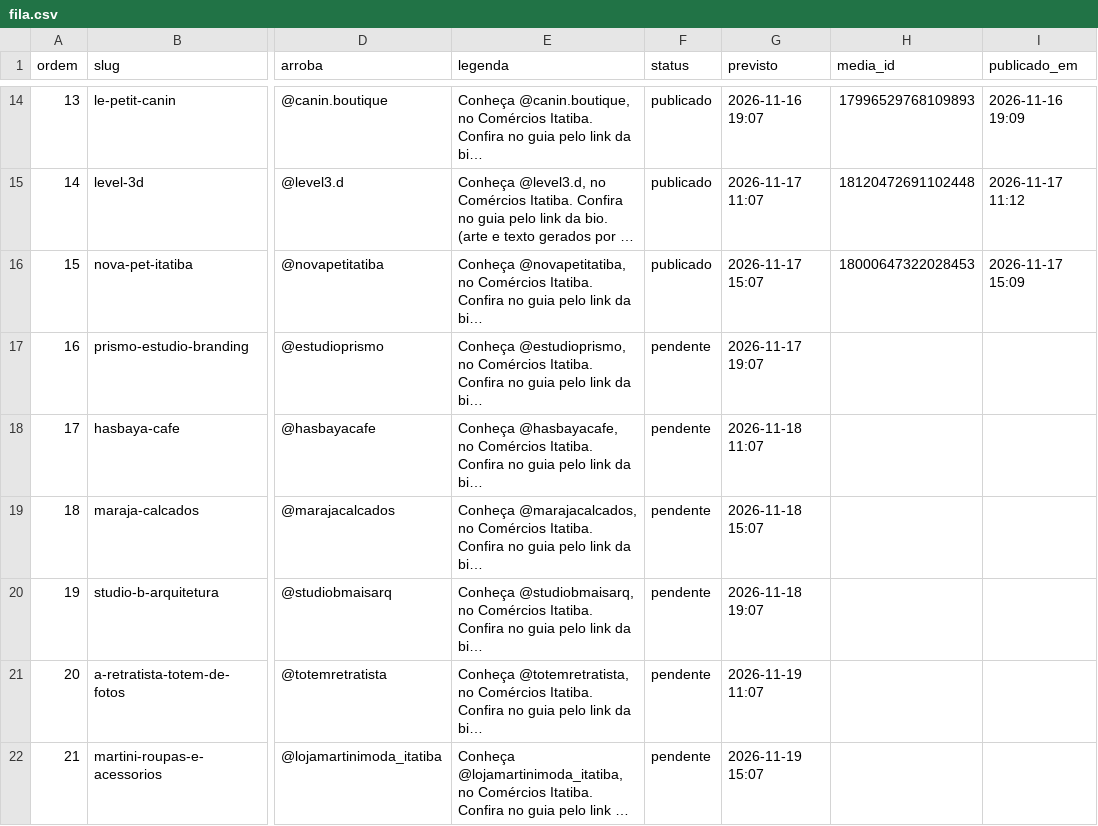
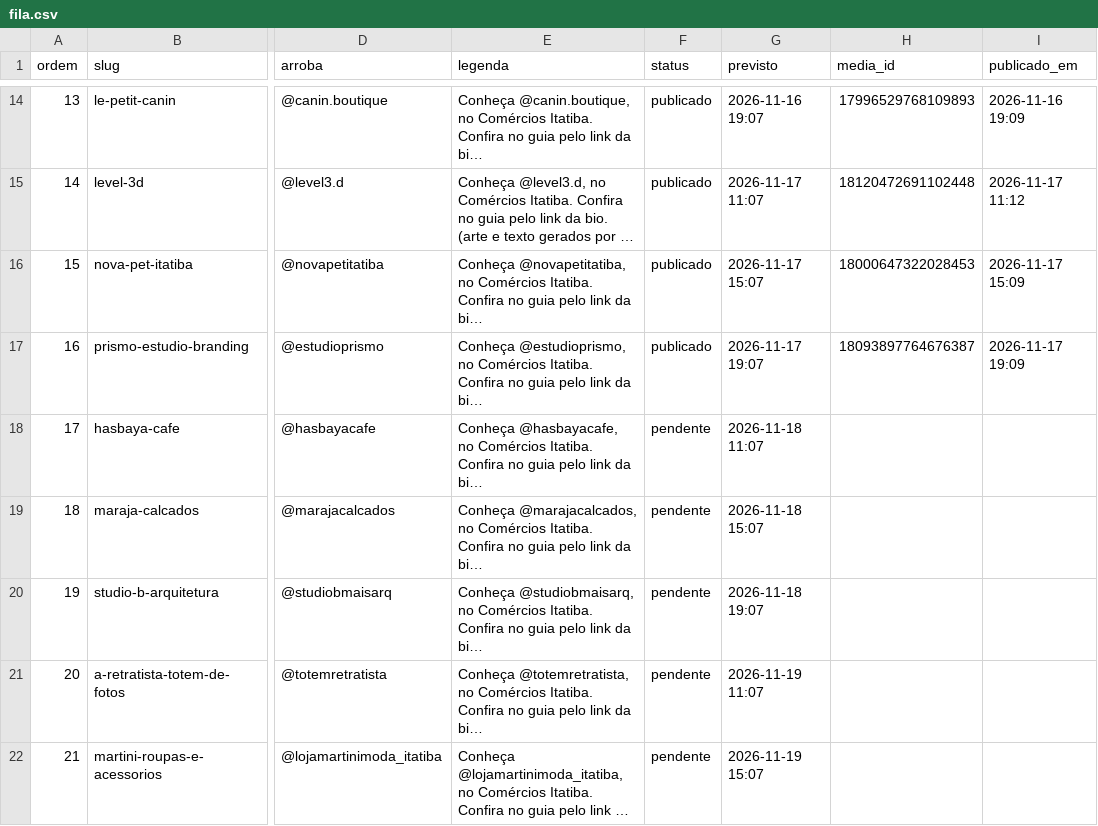
Before and after one commit to ambprod/comercios-itatiba-posts, a CSV file: fila.csv, drawn as a sheet; only a part is shown, gaps mark what is left out; long unchanged cells end in …; the diff names each change by its address in the sheet, - before the commit and + after, or states it on an @@ line.

Commit message:
Atualiza fila de publicação

```diff
--- a/fila.csv
+++ b/fila.csv
-F17 (status): pendente
+F17 (status): publicado
-H17 (media_id): (empty)
+H17 (media_id): 18093897764676387
-I17 (publicado_em): (empty)
+I17 (publicado_em): 2026-11-17 19:09
```
